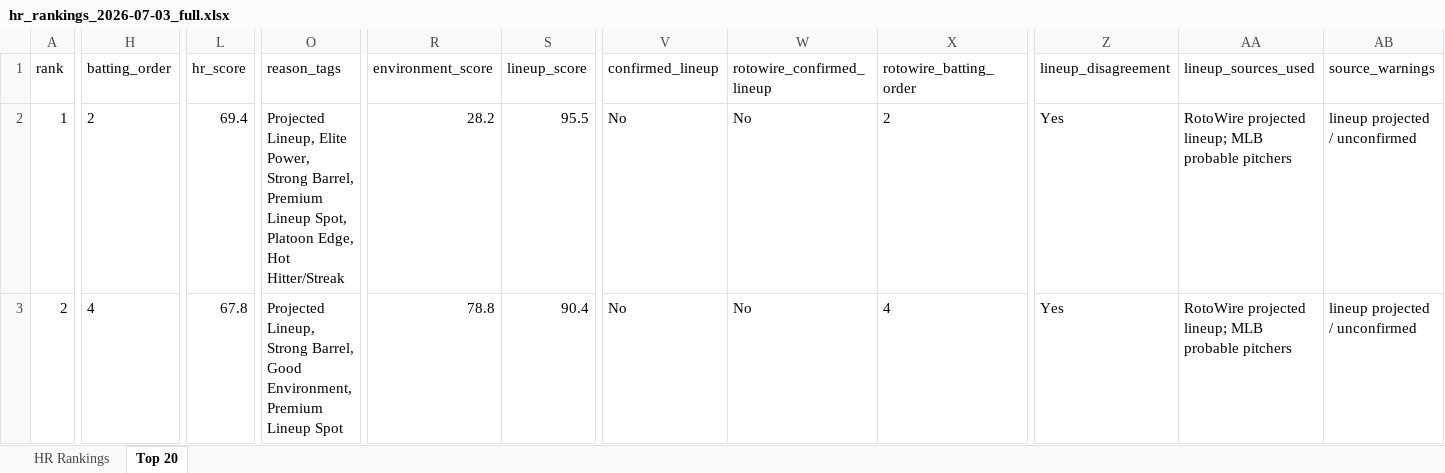
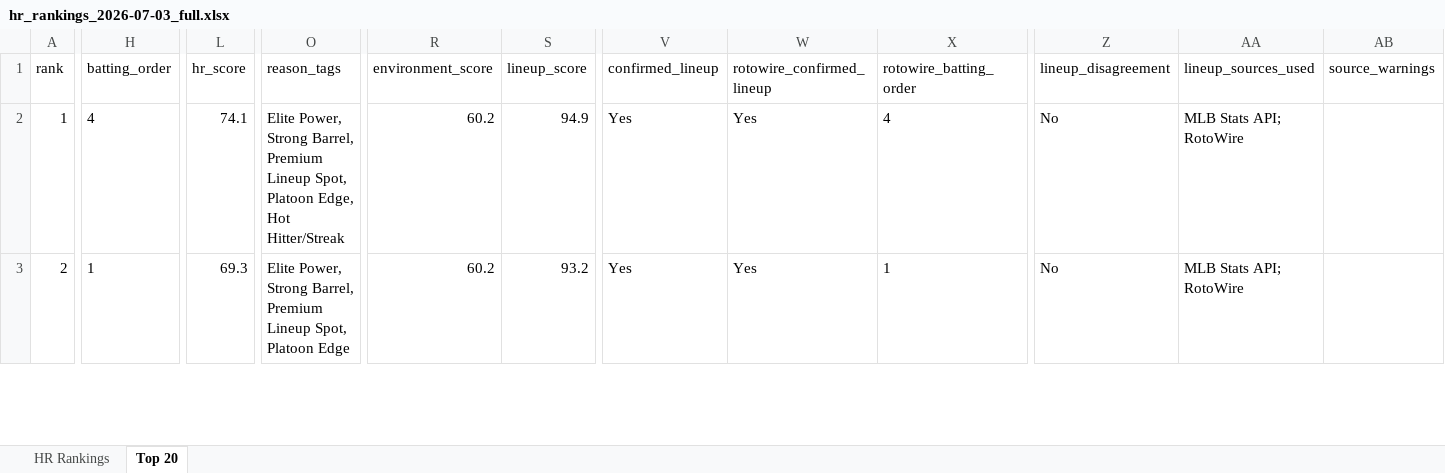
Before and after one commit to etbell28/hitter-tool, an Excel workbook: outputs/daily/hr_rankings_2026-07-03_full.xlsx, sheet Top 20, drawn as a sheet; only a part is shown, gaps mark what is left out; values as stored, in another font and other column widths than the file's, no borders; the diff covers the shown part only; the diff names each change by its address in the sheet, - before the commit and + after, or states it on an @@ line.

```diff
--- a/outputs/daily/hr_rankings_2026-07-03_full.xlsx (sheet Top 20)
+++ b/outputs/daily/hr_rankings_2026-07-03_full.xlsx (sheet Top 20)
-H2 (batting_order): 2
+H2 (batting_order): 4
-L2 (hr_score): 69.4
+L2 (hr_score): 74.1
-O2 (reason_tags): Projected Lineup, Elite Power,…
+O2 (reason_tags): Elite Power,…
-R2 (environment_score): 28.2
+R2 (environment_score): 60.2
-S2 (lineup_score): 95.5
+S2 (lineup_score): 94.9
-V2:V3 (confirmed_lineup): No
+V2:V3 (confirmed_lineup): Yes
-W2:W3 (rotowire_confirmed_lineup): No
+W2:W3 (rotowire_confirmed_lineup): Yes
-X2 (rotowire_batting_order): 2
+X2 (rotowire_batting_order): 4
-Z2:Z3 (lineup_disagreement): Yes
+Z2:Z3 (lineup_disagreement): No
-AA2:AA3 (lineup_sources_used): RotoWire projected lineup; MLB probable pitchers
+AA2:AA3 (lineup_sources_used): MLB Stats API; RotoWire
-AB2:AB3 (source_warnings): lineup projected / unconfirmed
+AB2:AB3 (source_warnings): (empty)
-H3 (batting_order): 4
+H3 (batting_order): 1
-L3 (hr_score): 67.8
+L3 (hr_score): 69.3
-O3 (reason_tags): Projected Lineup, Strong Barrel, Good Environment, Premium Lineup Spot
+O3 (reason_tags): Elite Power, Strong Barrel, Premium Lineup Spot, Platoon Edge
-R3 (environment_score): 78.8
+R3 (environment_score): 60.2
-S3 (lineup_score): 90.4
+S3 (lineup_score): 93.2
-X3 (rotowire_batting_order): 4
+X3 (rotowire_batting_order): 1
```
Also changed, not shown: 3 added rows, 3 removed rows and 564 edited cells elsewhere in this sheet, sheet HR Rankings, outputs/daily/hr_rankings_2026-07-03.xlsx, outputs/hr_rankings.xlsx, 9 other files.
